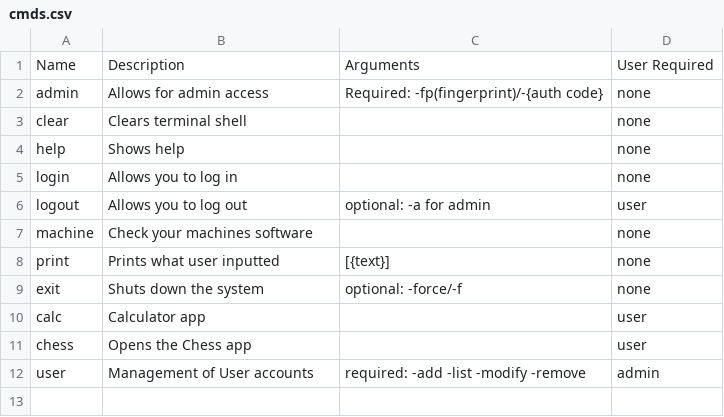
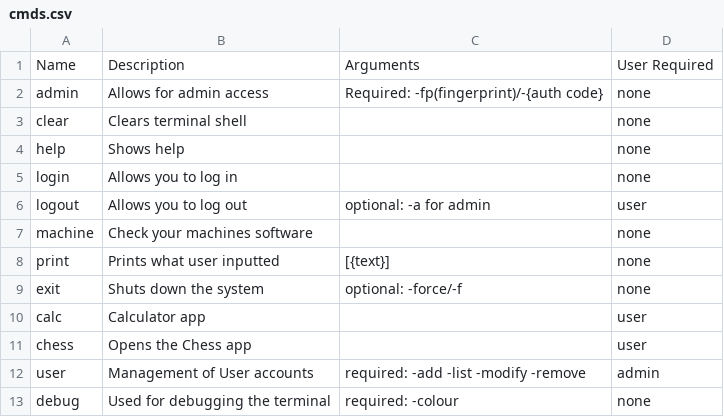
Before and after one commit to Wiktor-M-21/PythonOS, a CSV file: system/cmds.csv, drawn as a sheet; the diff names each change by its address in the sheet, - before the commit and + after, or states it on an @@ line.

```diff
--- a/system/cmds.csv
+++ b/system/cmds.csv
+row 13: debug | Used for debugging the terminal | required: -colour | none
```
Also changed, not shown: 7 other files.
